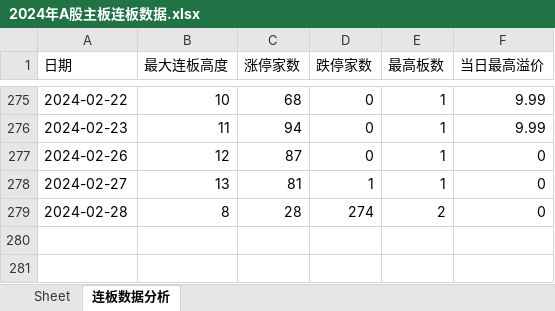
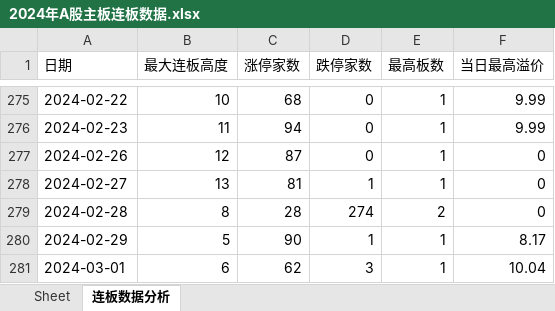
Before and after one commit to bozaigao/quantification, an Excel workbook: 2024/2024年A股主板连板数据.xlsx, sheet 连板数据分析, drawn as a sheet; only a part is shown, gaps mark what is left out; values as stored, in another font and other column widths than the file's, no borders; charts and pictures not drawn; the diff names each change by its address in the sheet, - before the commit and + after, or states it on an @@ line.

```diff
--- a/2024/2024年A股主板连板数据.xlsx (sheet 连板数据分析)
+++ b/2024/2024年A股主板连板数据.xlsx (sheet 连板数据分析)
+row 280: 2024-02-29 | 5 | 90 | 1 | 1 | 8.17
+row 281: 2024-03-01 | 6 | 62 | 3 | 1 | 10.04
```
Also changed, not shown: sheet Sheet, charts or pictures, 2024年A股主板连板数据.xlsx, 10 other files.
